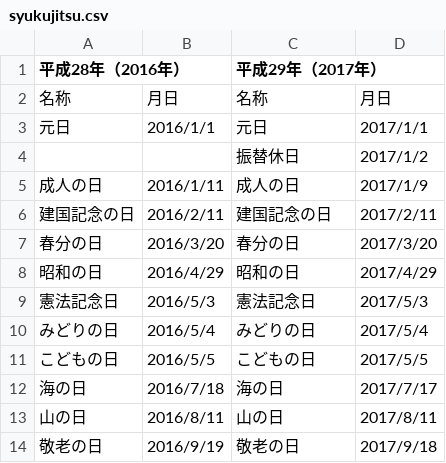
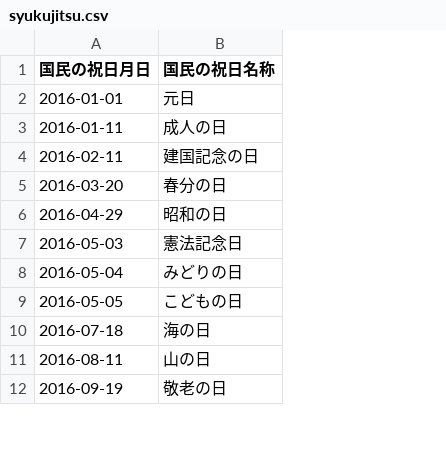
Before and after one commit to kagyuu/SVGPrintingReport, a CSV file: src/main/resources/syukujitsu.csv, drawn as a sheet; only a part is shown; removed rows and columns are numbered as before the commit, all else as after; the diff covers the shown part only; the diff names each change by its address in the sheet, - before the commit and + after, or states it on an @@ line.

```diff
--- a/src/main/resources/syukujitsu.csv
+++ b/src/main/resources/syukujitsu.csv
-column A (平成28年（2016年）), row 3: 元日; rows 5-14: 成人の日 | 建国記念の日 | 春分の日 | 昭和の日 | 憲法記念日 | みどりの日 | こどもの日 | 海の日 | 山の日 | 敬老の日
-column B, row 3: 2016/1/1; rows 5-14: 2016/1/11 | 2016/2/11 | 2016/3/20 | 2016/4/29 | 2016/5/3 | 2016/5/4 | 2016/5/5 | 2016/7/18 | 2016/8/11 | 2016/9/19
+column A (国民の祝日月日), rows 2-12: 2016-01-01 | 2016-01-11 | 2016-02-11 | 2016-03-20 | 2016-04-29 | 2016-05-03 | 2016-05-04 | 2016-05-05 | 2016-07-18 | 2016-08-11 | 2016-09-19
-column D, row 3: 2017/1/1; rows 5-14: 2017/1/9 | 2017/2/11 | 2017/3/20 | 2017/4/29 | 2017/5/3 | 2017/5/4 | 2017/5/5 | 2017/7/17 | 2017/8/11 | 2017/9/18
-B1: 平成29年（2017年）
+B1: 国民の祝日名称
-row 2: 名称 | 月日 | 名称 | 月日
@@ row 4 moved to row 37: 2018-02-12 @@
```
Also changed, not shown: 33 added rows and 3 edited cells elsewhere in this file, 2 other files.
